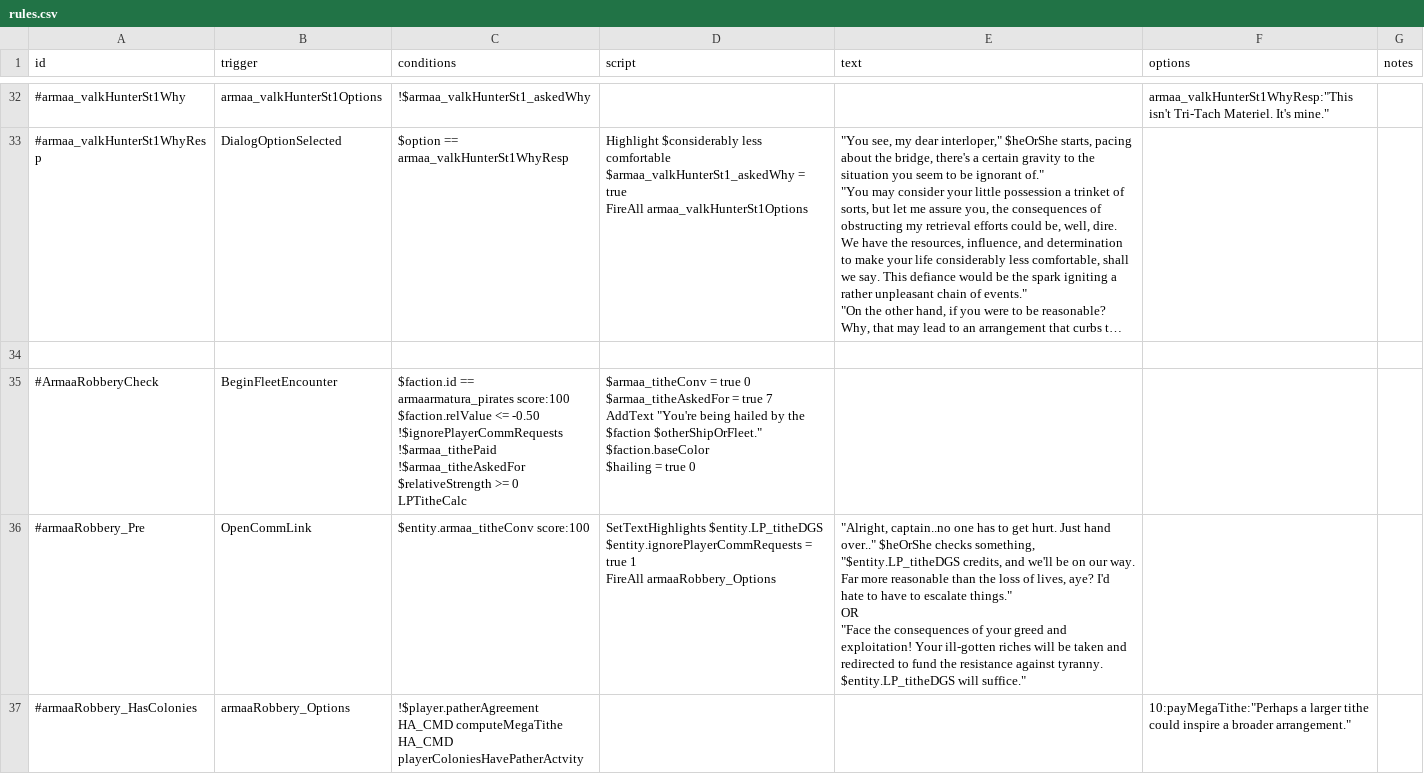
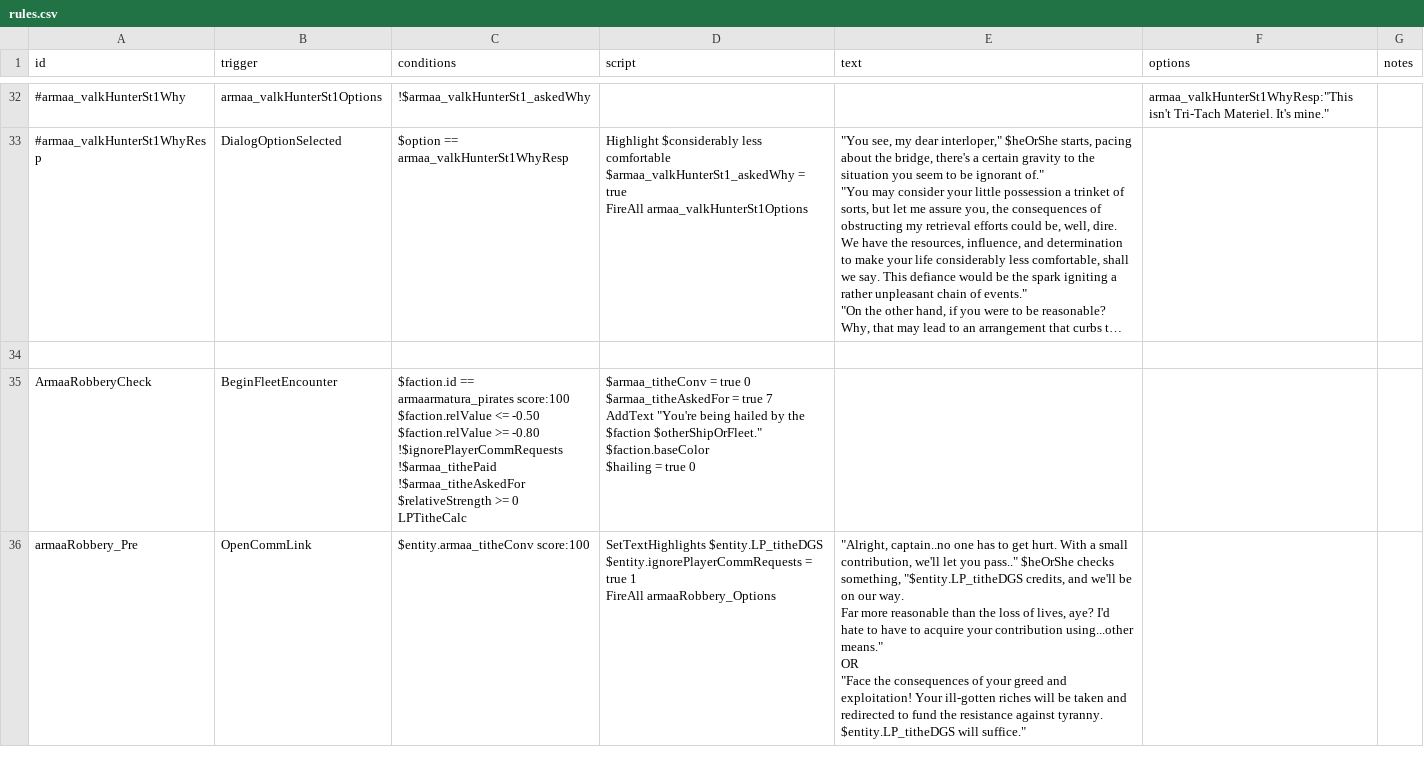
Before and after one commit to gomarz/SS-armaa, a CSV file: data/campaign/rules.csv, drawn as a sheet; only a part is shown, gaps mark what is left out; long unchanged cells end in …; removed rows and columns are numbered as before the commit, all else as after; ↵ is a line break in a cell; the diff covers the shown part only; the diff names each change by its address in the sheet, - before the commit and + after, or states it on an @@ line.

```diff
--- a/data/campaign/rules.csv
+++ b/data/campaign/rules.csv
-A35 (id): #ArmaaRobberyCheck
+A35 (id): ArmaaRobberyCheck
-C35 (conditions): …<= -0.50 ↵ !$ignorePlayerCommRequests ↵ !$armaa_tithePaid…
+C35 (conditions): …<= -0.50 ↵ $faction.relValue >= -0.80 ↵ !$ignorePlayerCommRequests ↵ !$armaa_tithePaid…
-A36 (id): #armaaRobbery_Pre
+A36 (id): armaaRobbery_Pre
-E36 (text): …get hurt. Just hand over.." $heOrShe checks something, "$entity.LP_titheDGS credits, and we'll be on our way. ↵ Far more reasonable than the loss of lives, aye? I'd hate to have to escalate things." ↵ OR ↵ "Face…
+E36 (text): …get hurt. With a small contribution, we'll let you pass.." $heOrShe checks something, "$entity.LP_titheDGS credits, and we'll be on our way. ↵ Far more reasonable than the loss of lives, aye? I'd hate to have to acquire your contribution using...other means." ↵ OR ↵ "Face…
-row 37: #armaaRobbery_HasColonies | armaaRobbery_Options | !$player.patherAgreement ↵ HA_CMD computeMegaTithe ↵ HA_CMD playerColoniesHavePatherActvity |  |  | 10:payMegaTithe:"Perhaps a larger tithe could inspire a broader arrangement."
```
Also changed, not shown: 2 added rows and 8 edited cells elsewhere in this file, data/hullmods/hull_mods.csv, data/hulls/ship_data.csv, 13 other files.
